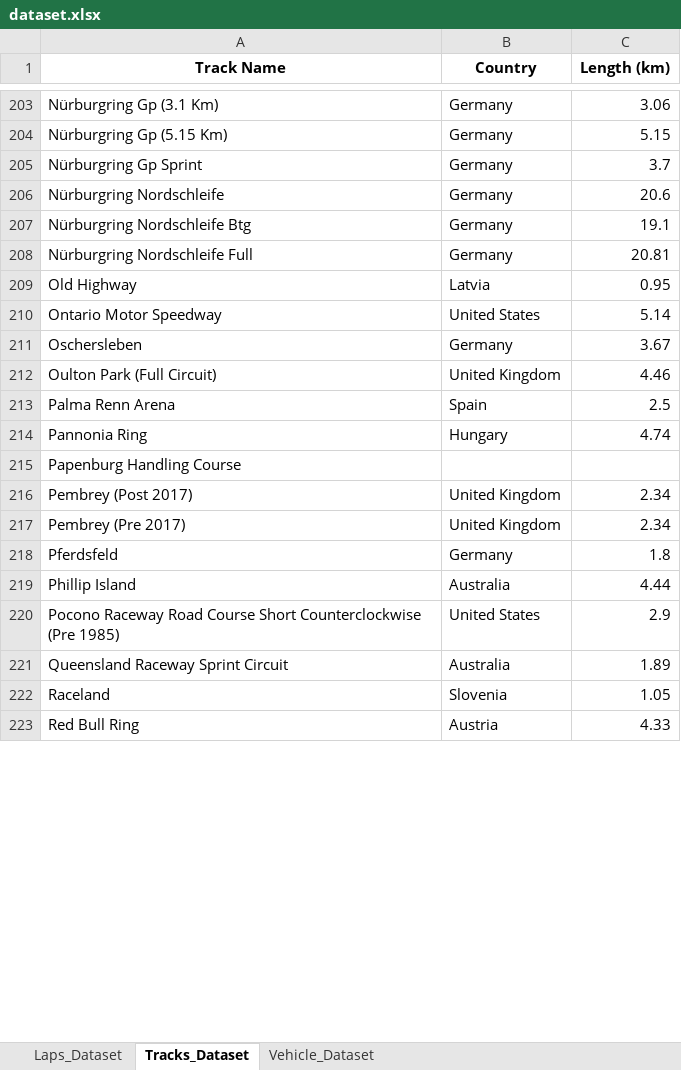
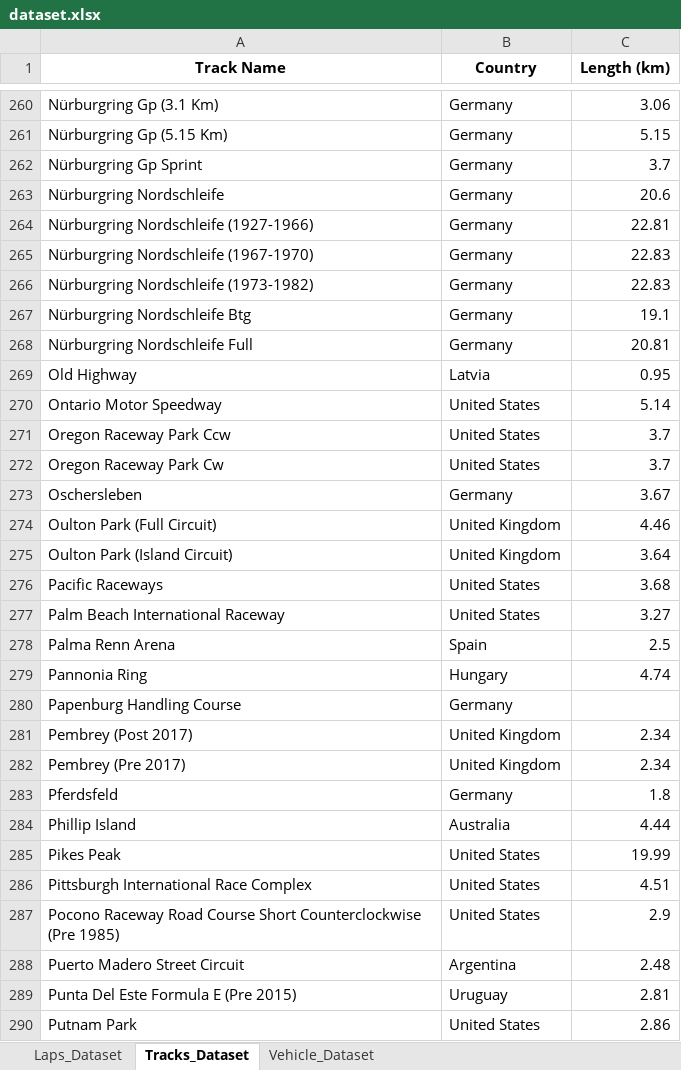
Before and after one commit to Endless077/LapMiner, an Excel workbook: report/excel/dataset.xlsx, sheet Tracks_Dataset, drawn as a sheet; only a part is shown, gaps mark what is left out; the shorter side is filled out with more unchanged rows; values as stored, in another font and other column widths than the file's, no borders; addresses are those after the commit; the diff covers the shown part only; the diff names each change by its address in the sheet, - before the commit and + after, or states it on an @@ line.

```diff
--- a/report/excel/dataset.xlsx (sheet Tracks_Dataset)
+++ b/report/excel/dataset.xlsx (sheet Tracks_Dataset)
+row 264: Nürburgring Nordschleife (1927-1966) | Germany | 22.81
+row 265: Nürburgring Nordschleife (1967-1970) | Germany | 22.83
+row 266: Nürburgring Nordschleife (1973-1982) | Germany | 22.83
+row 271: Oregon Raceway Park Ccw | United States | 3.7
+row 272: Oregon Raceway Park Cw | United States | 3.7
+row 275: Oulton Park (Island Circuit) | United Kingdom | 3.64
+row 276: Pacific Raceways | United States | 3.68
+row 277: Palm Beach International Raceway | United States | 3.27
-B280 (Country): (empty)
+B280 (Country): Germany
+row 285: Pikes Peak | United States | 19.99
+row 286: Pittsburgh International Race Complex | United States | 4.51
+row 288: Puerto Madero Street Circuit | Argentina | 2.48
+row 289: Punta Del Este Formula E (Pre 2015) | Uruguay | 2.81
+row 290: Putnam Park | United States | 2.86
```
Also changed, not shown: 76 added rows and 31 edited cells elsewhere in this sheet, sheet Laps_Dataset, sheet Vehicle_Dataset, 15 other files.
